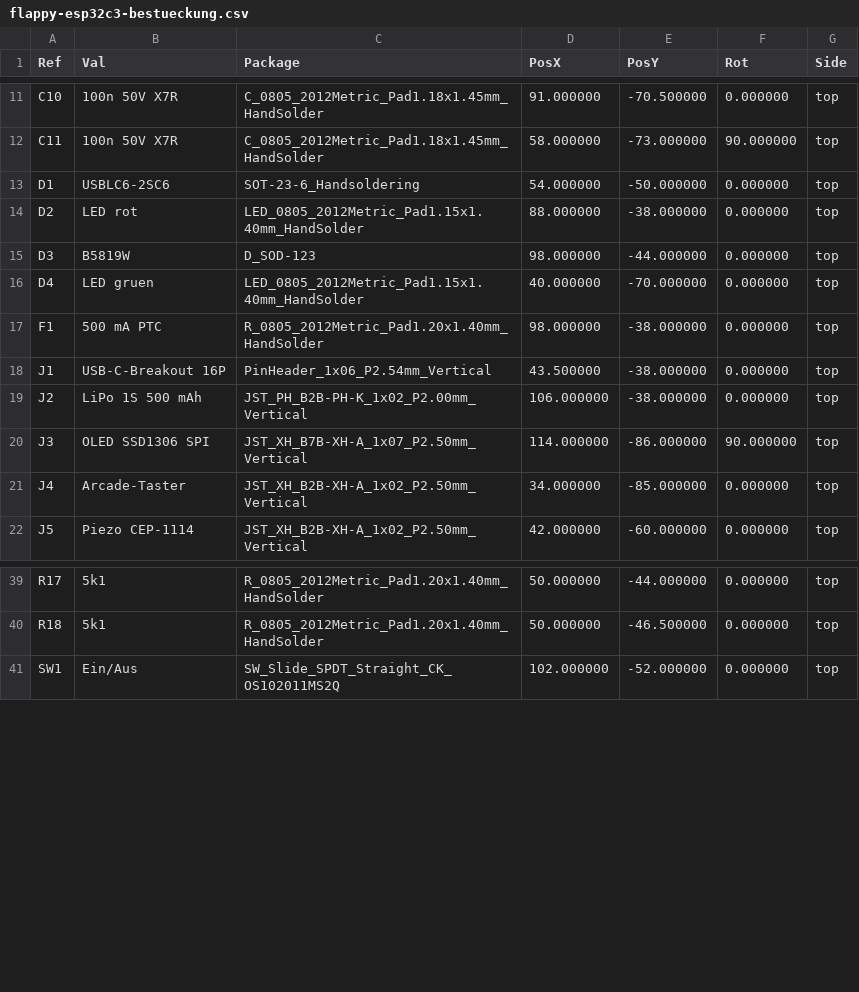
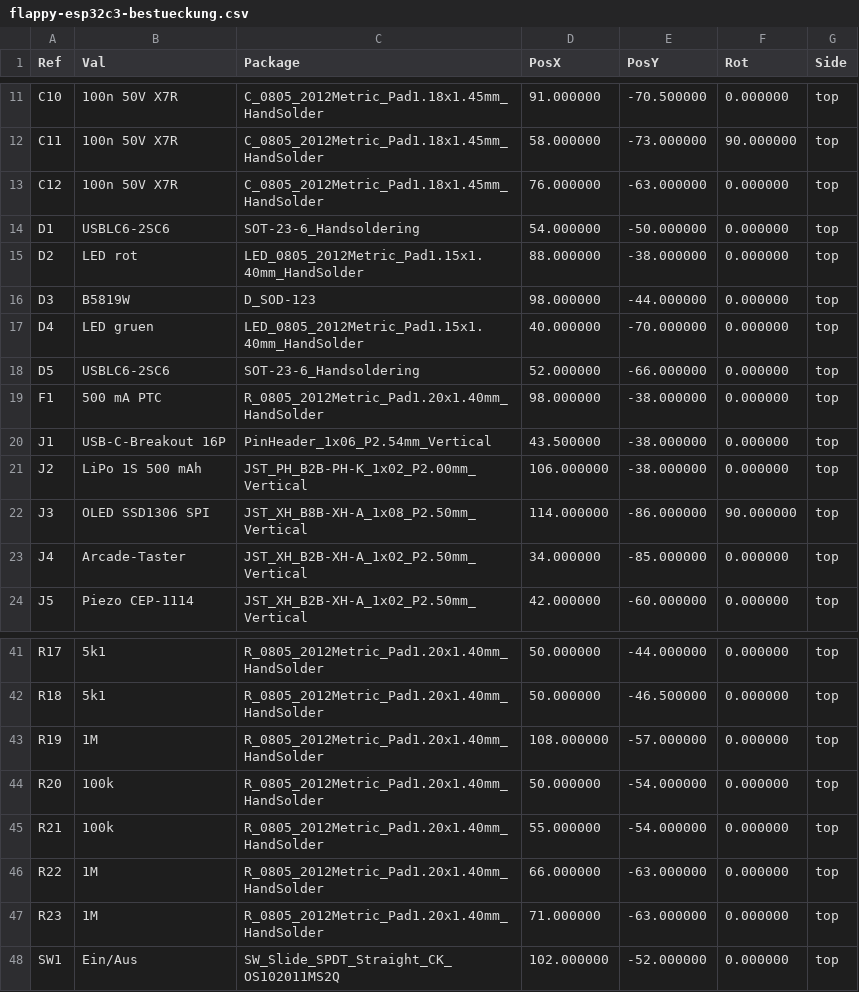
Before and after one commit to Soulboy420/BP_flappyBird, a CSV file: hardware/fertigung/flappy-esp32c3-bestueckung.csv, drawn as a sheet; only a part is shown, gaps mark what is left out.

```diff
--- a/hardware/fertigung/flappy-esp32c3-bestueckung.csv
+++ b/hardware/fertigung/flappy-esp32c3-bestueckung.csv
@@ -12,2 +12,3 @@ Ref,Val,Package,PosX,PosY,Rot,Side
 "C11","100n 50V X7R","C_0805_2012Metric_Pad1.18x1.45mm_HandSolder",58.000000,-73.000000,90.000000,top
+"C12","100n 50V X7R","C_0805_2012Metric_Pad1.18x1.45mm_HandSolder",76.000000,-63.000000,0.000000,top
 "D1","USBLC6-2SC6","SOT-23-6_Handsoldering",54.000000,-50.000000,0.000000,top
@@ -16,2 +17,3 @@ Ref,Val,Package,PosX,PosY,Rot,Side
 "D4","LED gruen","LED_0805_2012Metric_Pad1.15x1.40mm_HandSolder",40.000000,-70.000000,0.000000,top
+"D5","USBLC6-2SC6","SOT-23-6_Handsoldering",52.000000,-66.000000,0.000000,top
 "F1","500 mA PTC","R_0805_2012Metric_Pad1.20x1.40mm_HandSolder",98.000000,-38.000000,0.000000,top
@@ -19,3 +21,3 @@ Ref,Val,Package,PosX,PosY,Rot,Side
 "J2","LiPo 1S 500 mAh","JST_PH_B2B-PH-K_1x02_P2.00mm_Vertical",106.000000,-38.000000,0.000000,top
-"J3","OLED SSD1306 SPI","JST_XH_B7B-XH-A_1x07_P2.50mm_Vertical",114.000000,-86.000000,90.000000,top
+"J3","OLED SSD1306 SPI","JST_XH_B8B-XH-A_1x08_P2.50mm_Vertical",114.000000,-86.000000,90.000000,top
 "J4","Arcade-Taster","JST_XH_B2B-XH-A_1x02_P2.50mm_Vertical",34.000000,-85.000000,0.000000,top
@@ -40,2 +42,7 @@ Ref,Val,Package,PosX,PosY,Rot,Side
 "R18","5k1","R_0805_2012Metric_Pad1.20x1.40mm_HandSolder",50.000000,-46.500000,0.000000,top
+"R19","1M","R_0805_2012Metric_Pad1.20x1.40mm_HandSolder",108.000000,-57.000000,0.000000,top
+"R20","100k","R_0805_2012Metric_Pad1.20x1.40mm_HandSolder",50.000000,-54.000000,0.000000,top
+"R21","100k","R_0805_2012Metric_Pad1.20x1.40mm_HandSolder",55.000000,-54.000000,0.000000,top
+"R22","1M","R_0805_2012Metric_Pad1.20x1.40mm_HandSolder",66.000000,-63.000000,0.000000,top
+"R23","1M","R_0805_2012Metric_Pad1.20x1.40mm_HandSolder",71.000000,-63.000000,0.000000,top
 "SW1","Ein/Aus","SW_Slide_SPDT_Straight_CK_OS102011MS2Q",102.000000,-52.000000,0.000000,top
```
Also changed, not shown: 40 other files.
